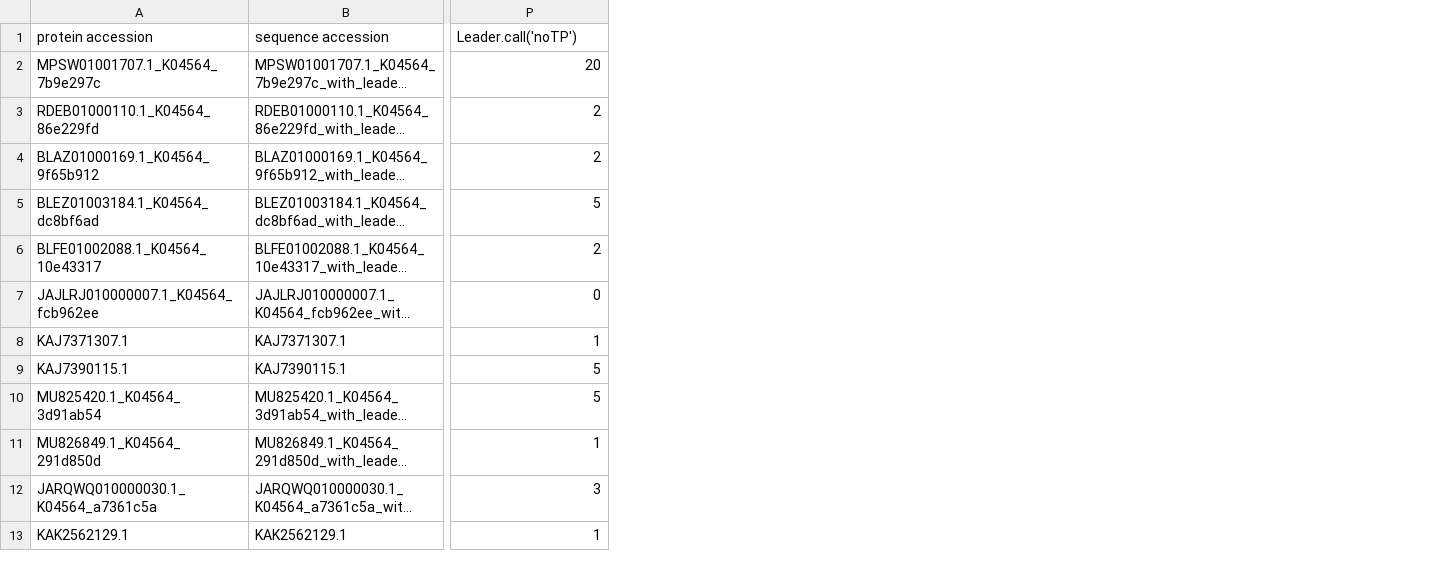
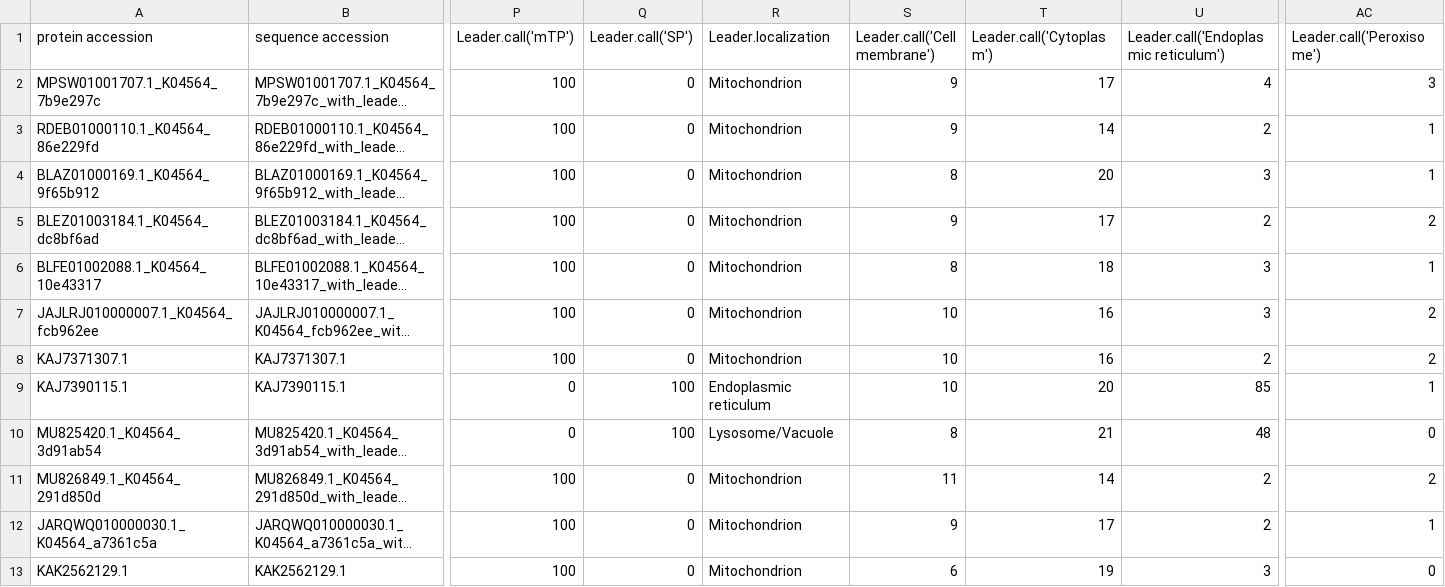
Before and after one commit to benjiec/tangle-coral, a TSV file: notes/sod/res-mt_MnSOD_cnidaria/rule-results.tsv, drawn as a sheet; only a part is shown, gaps mark what is left out; long unchanged cells end in …; addresses are those after the commit; the diff covers the shown part only; the diff names each change by its address in the sheet, - before the commit and + after, or states it on an @@ line.

Commit message:
new notes and profiles

```diff
--- a/notes/sod/res-mt_MnSOD_cnidaria/rule-results.tsv
+++ b/notes/sod/res-mt_MnSOD_cnidaria/rule-results.tsv
+column P (Leader.call('mTP')), rows 2-13: 100 | 100 | 100 | 100 | 100 | 100 | 100 | 0 | 0 | 100 | 100 | 100
+column Q (Leader.call('SP')), rows 2-13: 0 | 0 | 0 | 0 | 0 | 0 | 0 | 100 | 100 | 0 | 0 | 0
+column R (Leader.localization), rows 2-13: Mitochondrion | Mitochondrion | Mitochondrion | Mitochondrion | Mitochondrion | Mitochondrion | Mitochondrion | Endoplasmic reticulum | Lysosome/Vacuole | Mitochondrion | Mitochondrion | Mitochondrion
+column S (Leader.call('Cell membrane')), rows 2-13: 9 | 9 | 8 | 9 | 8 | 10 | 10 | 10 | 8 | 11 | 9 | 6
+column T (Leader.call('Cytoplasm')), rows 2-13: 17 | 14 | 20 | 17 | 18 | 16 | 16 | 20 | 21 | 14 | 17 | 19
+column U, rows 1-13: Leader.call('Endoplasmic reticulum') | 4 | 2 | 3 | 2 | 3 | 3 | 2 | 85 | 48 | 2 | 2 | 3
-AC1: Leader.call('noTP')
+AC1: Leader.call('Peroxisome')
-AC2 (Leader.call('Peroxisome')): 20
+AC2 (Leader.call('Peroxisome')): 3
-AC3:AC4 (Leader.call('Peroxisome')): 2
+AC3:AC4 (Leader.call('Peroxisome')): 1
-AC5 (Leader.call('Peroxisome')): 5
+AC5 (Leader.call('Peroxisome')): 2
-AC6 (Leader.call('Peroxisome')): 2
+AC6 (Leader.call('Peroxisome')): 1
-AC7 (Leader.call('Peroxisome')): 0
+AC7 (Leader.call('Peroxisome')): 2
-AC8 (Leader.call('Peroxisome')): 1
+AC8 (Leader.call('Peroxisome')): 2
-AC9 (Leader.call('Peroxisome')): 5
+AC9 (Leader.call('Peroxisome')): 1
-AC10 (Leader.call('Peroxisome')): 5
+AC10 (Leader.call('Peroxisome')): 0
-AC11 (Leader.call('Peroxisome')): 1
+AC11 (Leader.call('Peroxisome')): 2
-AC12 (Leader.call('Peroxisome')): 3
+AC12 (Leader.call('Peroxisome')): 1
-AC13 (Leader.call('Peroxisome')): 1
+AC13 (Leader.call('Peroxisome')): 0
```
Also changed, not shown: 10 added columns, 2 removed columns and 92 edited cells elsewhere in this file, notes/sod/res-sp_MnFeSOD_algae/rule-results.tsv, 23 other files.
